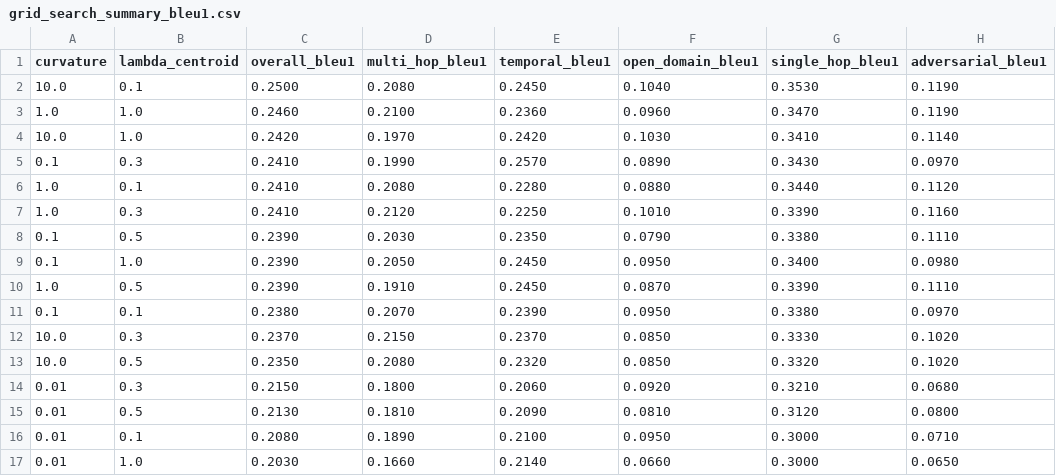
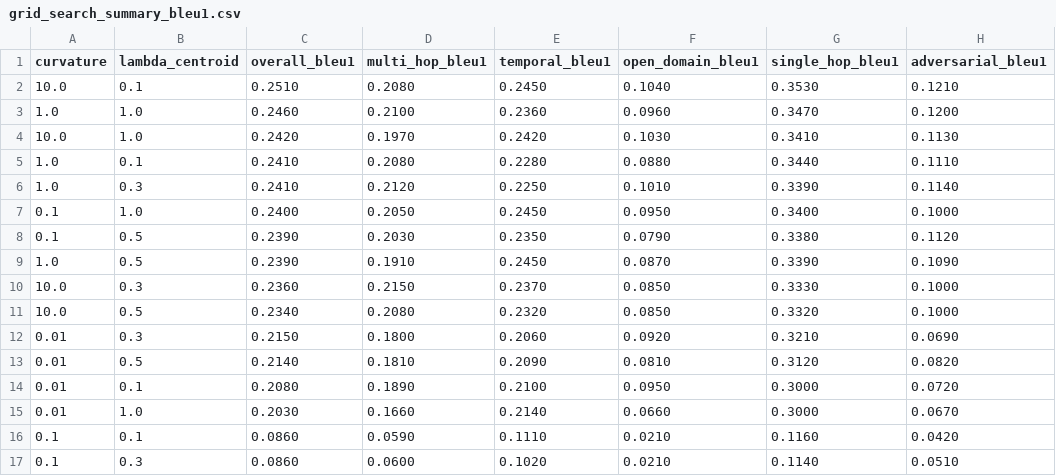
Before and after one commit to dsnraz/hyperbolic_memory, a CSV file: data/locomo/grid_search_summary_bleu1.csv, drawn as a sheet.

```diff
--- a/data/locomo/grid_search_summary_bleu1.csv
+++ b/data/locomo/grid_search_summary_bleu1.csv
@@ -1,17 +1,17 @@
 curvature,lambda_centroid,overall_bleu1,multi_hop_bleu1,temporal_bleu1,open_domain_bleu1,single_hop_bleu1,adversarial_bleu1
-10.0,0.1,0.2500,0.2080,0.2450,0.1040,0.3530,0.1190
-1.0,1.0,0.2460,0.2100,0.2360,0.0960,0.3470,0.1190
-10.0,1.0,0.2420,0.1970,0.2420,0.1030,0.3410,0.1140
-0.1,0.3,0.2410,0.1990,0.2570,0.0890,0.3430,0.0970
-1.0,0.1,0.2410,0.2080,0.2280,0.0880,0.3440,0.1120
-1.0,0.3,0.2410,0.2120,0.2250,0.1010,0.3390,0.1160
-0.1,0.5,0.2390,0.2030,0.2350,0.0790,0.3380,0.1110
-0.1,1.0,0.2390,0.2050,0.2450,0.0950,0.3400,0.0980
-1.0,0.5,0.2390,0.1910,0.2450,0.0870,0.3390,0.1110
-0.1,0.1,0.2380,0.2070,0.2390,0.0950,0.3380,0.0970
-10.0,0.3,0.2370,0.2150,0.2370,0.0850,0.3330,0.1020
-10.0,0.5,0.2350,0.2080,0.2320,0.0850,0.3320,0.1020
-0.01,0.3,0.2150,0.1800,0.2060,0.0920,0.3210,0.0680
-0.01,0.5,0.2130,0.1810,0.2090,0.0810,0.3120,0.0800
-0.01,0.1,0.2080,0.1890,0.2100,0.0950,0.3000,0.0710
-0.01,1.0,0.2030,0.1660,0.2140,0.0660,0.3000,0.0650
+10.0,0.1,0.2510,0.2080,0.2450,0.1040,0.3530,0.1210
+1.0,1.0,0.2460,0.2100,0.2360,0.0960,0.3470,0.1200
+10.0,1.0,0.2420,0.1970,0.2420,0.1030,0.3410,0.1130
+1.0,0.1,0.2410,0.2080,0.2280,0.0880,0.3440,0.1110
+1.0,0.3,0.2410,0.2120,0.2250,0.1010,0.3390,0.1140
+0.1,1.0,0.2400,0.2050,0.2450,0.0950,0.3400,0.1000
+0.1,0.5,0.2390,0.2030,0.2350,0.0790,0.3380,0.1120
+1.0,0.5,0.2390,0.1910,0.2450,0.0870,0.3390,0.1090
+10.0,0.3,0.2360,0.2150,0.2370,0.0850,0.3330,0.1000
+10.0,0.5,0.2340,0.2080,0.2320,0.0850,0.3320,0.1000
+0.01,0.3,0.2150,0.1800,0.2060,0.0920,0.3210,0.0690
+0.01,0.5,0.2140,0.1810,0.2090,0.0810,0.3120,0.0820
+0.01,0.1,0.2080,0.1890,0.2100,0.0950,0.3000,0.0720
+0.01,1.0,0.2030,0.1660,0.2140,0.0660,0.3000,0.0670
+0.1,0.1,0.0860,0.0590,0.1110,0.0210,0.1160,0.0420
+0.1,0.3,0.0860,0.0600,0.1020,0.0210,0.1140,0.0510
```
Also changed, not shown: data/locomo/grid_search_summary_f1.csv, 6 other files.
